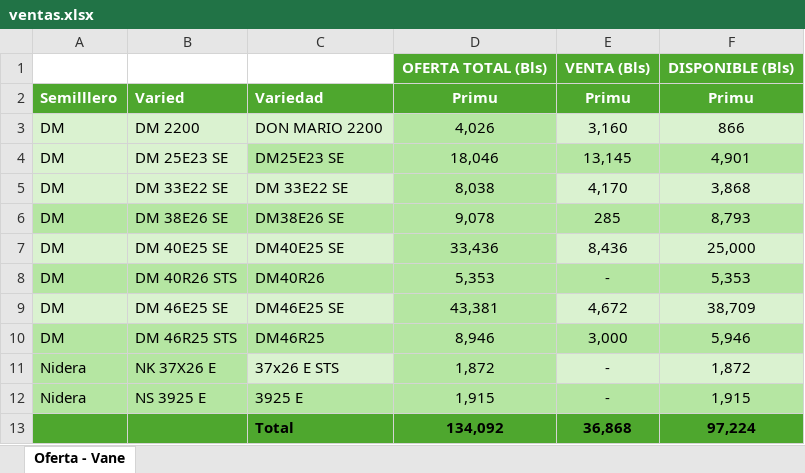
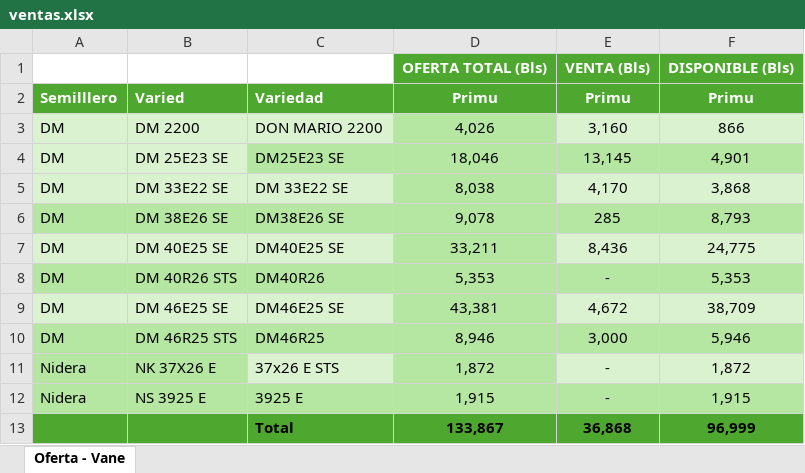
Before and after one commit to Beslerdev/ventas-dashboard, an Excel workbook: ventas.xlsx, sheet Oferta - Vane, drawn as a sheet; values as stored, in another font and other column widths than the file's, no borders; the diff names each change by its address in the sheet, - before the commit and + after, or states it on an @@ line.

Commit message:
Actualizacion de ventas

```diff
--- a/ventas.xlsx (sheet Oferta - Vane)
+++ b/ventas.xlsx (sheet Oferta - Vane)
-D7: 33,436
+D7: 33,211
-F7: 25,000
+F7: 24,775
-D13: 134,092
+D13: 133,867
-F13: 97,224
+F13: 96,999
```
Also changed, not shown: 2 other files.
